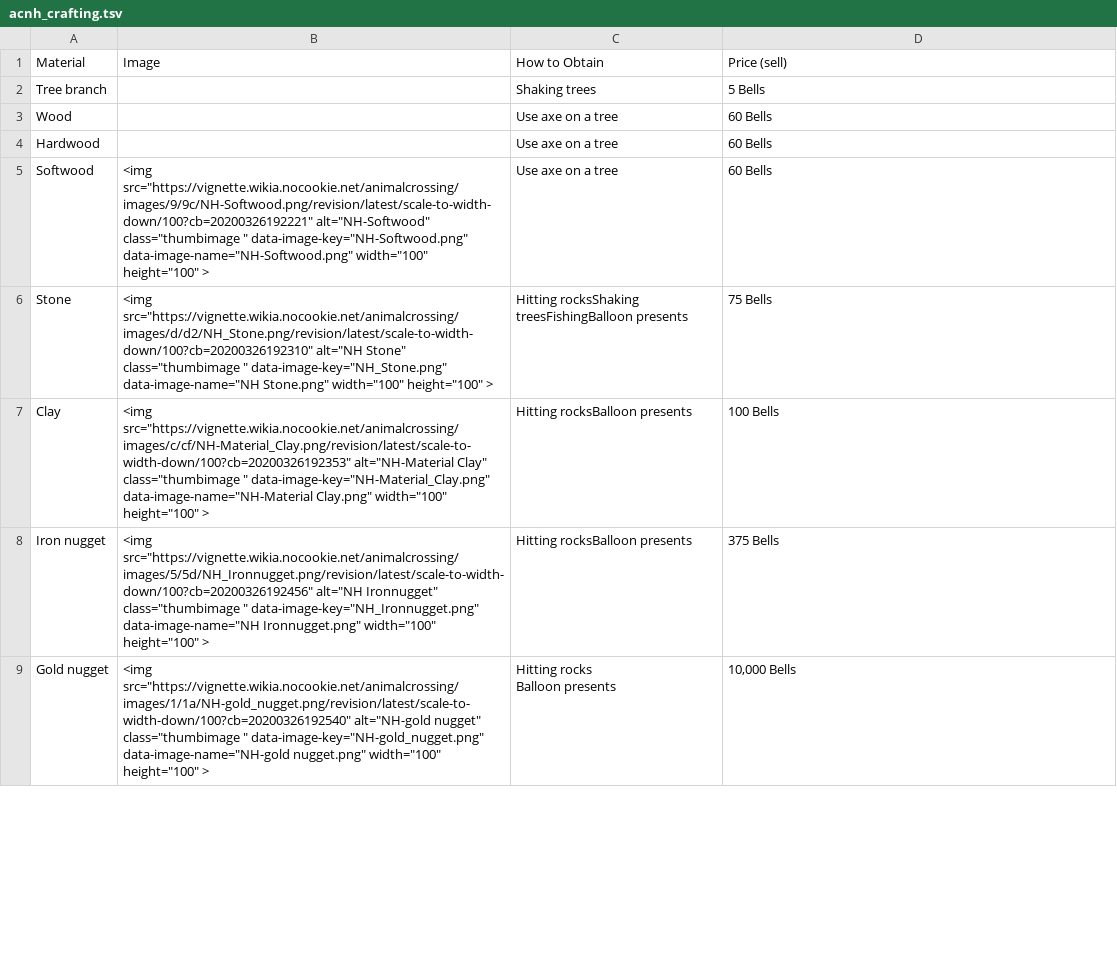
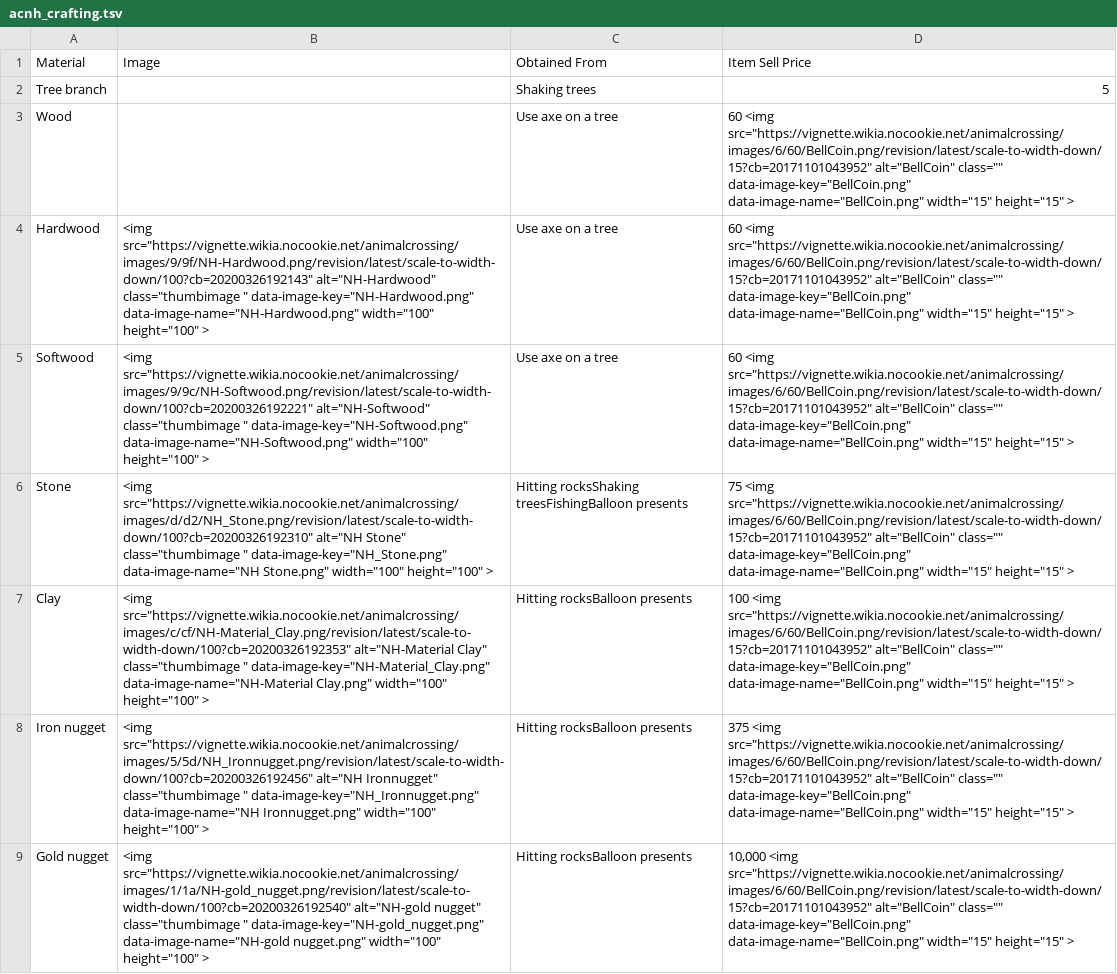
Before and after one commit to chendaniely/animal_crossing, a TSV file: data/original/acnh_crafting.tsv, drawn as a sheet; only a part is shown; ↵ is a line break in a cell; the diff covers the shown part only; the diff names each change by its address in the sheet, - before the commit and + after, or states it on an @@ line.

Commit message:
clean data without html tags

```diff
--- a/data/original/acnh_crafting.tsv
+++ b/data/original/acnh_crafting.tsv
-C1: How to Obtain
+C1: Obtained From
-D1: Price (sell)
+D1: Item Sell Price
-D2 (Item Sell Price): 5 Bells
+D2 (Item Sell Price): 5
-D3:D5 (Item Sell Price): 60 Bells
+D3:D5 (Item Sell Price): 60 <img src="https://vignette.wikia.nocookie.net/animalcrossing/images/6/60/BellCoin.png/revision/latest/scale-to-width-down/15?cb=20171101043952" alt="BellCoin" class="" data-image-key="BellCoin.png" data-image-name="BellCoin.png" width="15" height="15" >
-B4 (Image): (empty)
+B4 (Image): <img src="https://vignette.wikia.nocookie.net/animalcrossing/images/9/9f/NH-Hardwood.png/revision/latest/scale-to-width-down/100?cb=20200326192143" alt="NH-Hardwood" class="thumbimage " data-image-key="NH-Hardwood.png" data-image-name="NH-Hardwood.png" width="100" height="100" >
-D6 (Item Sell Price): 75 Bells
+D6 (Item Sell Price): 75 <img src="https://vignette.wikia.nocookie.net/animalcrossing/images/6/60/BellCoin.png/revision/latest/scale-to-width-down/15?cb=20171101043952" alt="BellCoin" class="" data-image-key="BellCoin.png" data-image-name="BellCoin.png" width="15" height="15" >
-D7 (Item Sell Price): 100 Bells
+D7 (Item Sell Price): 100 <img src="https://vignette.wikia.nocookie.net/animalcrossing/images/6/60/BellCoin.png/revision/latest/scale-to-width-down/15?cb=20171101043952" alt="BellCoin" class="" data-image-key="BellCoin.png" data-image-name="BellCoin.png" width="15" height="15" >
-D8 (Item Sell Price): 375 Bells
+D8 (Item Sell Price): 375 <img src="https://vignette.wikia.nocookie.net/animalcrossing/images/6/60/BellCoin.png/revision/latest/scale-to-width-down/15?cb=20171101043952" alt="BellCoin" class="" data-image-key="BellCoin.png" data-image-name="BellCoin.png" width="15" height="15" >
-C9 (Obtained From): Hitting rocks ↵ Balloon presents
+C9 (Obtained From): Hitting rocksBalloon presents
-D9 (Item Sell Price): 10,000 Bells
+D9 (Item Sell Price): 10,000 <img src="https://vignette.wikia.nocookie.net/animalcrossing/images/6/60/BellCoin.png/revision/latest/scale-to-width-down/15?cb=20171101043952" alt="BellCoin" class="" data-image-key="BellCoin.png" data-image-name="BellCoin.png" width="15" height="15" >
```
Also changed, not shown: 4 added rows, 18 removed rows and 18 edited cells elsewhere in this file, 17 other files.
